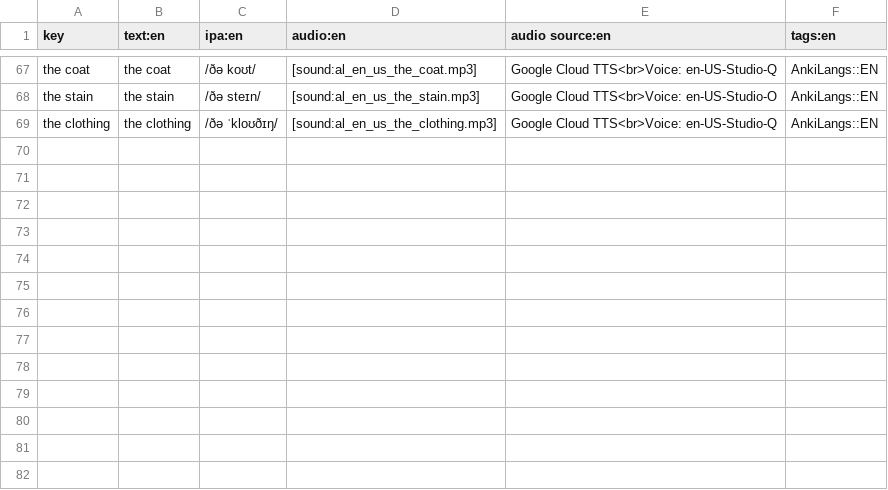
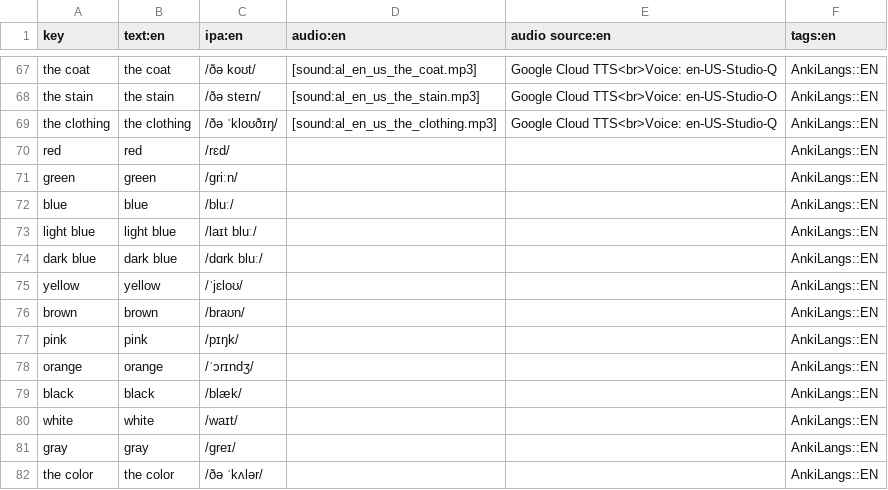
Before and after one commit to ankilangs/ankilangs, a CSV file: src/data/625_words-base-en_us.csv, drawn as a sheet; only a part is shown, gaps mark what is left out; the diff names each change by its address in the sheet, - before the commit and + after, or states it on an @@ line.

```diff
--- a/src/data/625_words-base-en_us.csv
+++ b/src/data/625_words-base-en_us.csv
+row 70: red | red | /rɛd/ |  |  | AnkiLangs::EN
+row 71: green | green | /ɡriːn/ |  |  | AnkiLangs::EN
+row 72: blue | blue | /bluː/ |  |  | AnkiLangs::EN
+row 73: light blue | light blue | /laɪt bluː/ |  |  | AnkiLangs::EN
+row 74: dark blue | dark blue | /dɑrk bluː/ |  |  | AnkiLangs::EN
+row 75: yellow | yellow | /ˈjɛloʊ/ |  |  | AnkiLangs::EN
+row 76: brown | brown | /braʊn/ |  |  | AnkiLangs::EN
+row 77: pink | pink | /pɪŋk/ |  |  | AnkiLangs::EN
+row 78: orange | orange | /ˈɔrɪndʒ/ |  |  | AnkiLangs::EN
+row 79: black | black | /blæk/ |  |  | AnkiLangs::EN
+row 80: white | white | /waɪt/ |  |  | AnkiLangs::EN
+row 81: gray | gray | /ɡreɪ/ |  |  | AnkiLangs::EN
+row 82: the color | the color | /ðə ˈkʌlər/ |  |  | AnkiLangs::EN
```
Also changed, not shown: src/data/625_words-base-de_de.csv, src/data/625_words-base-es_es.csv, 13 other files.
